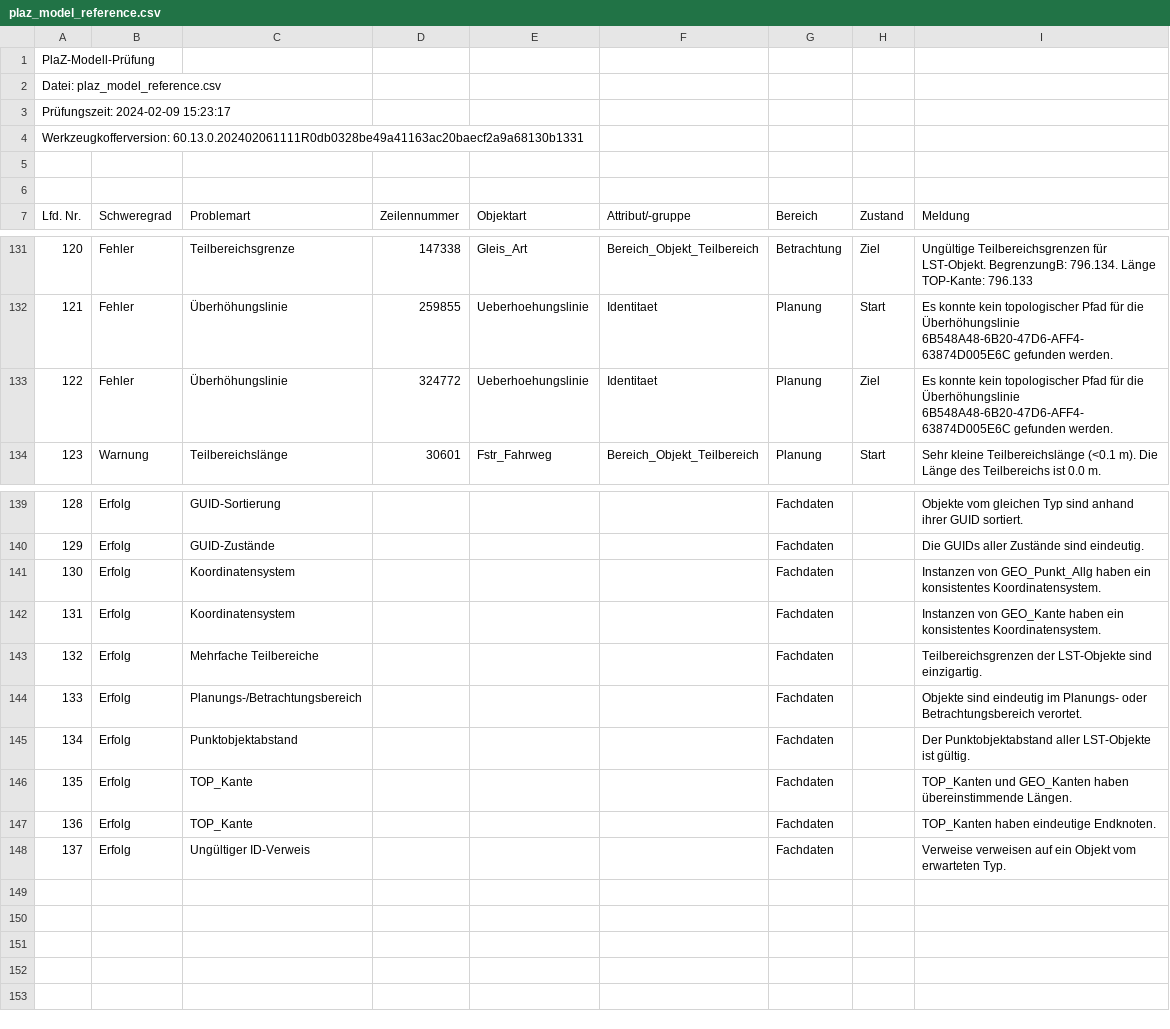
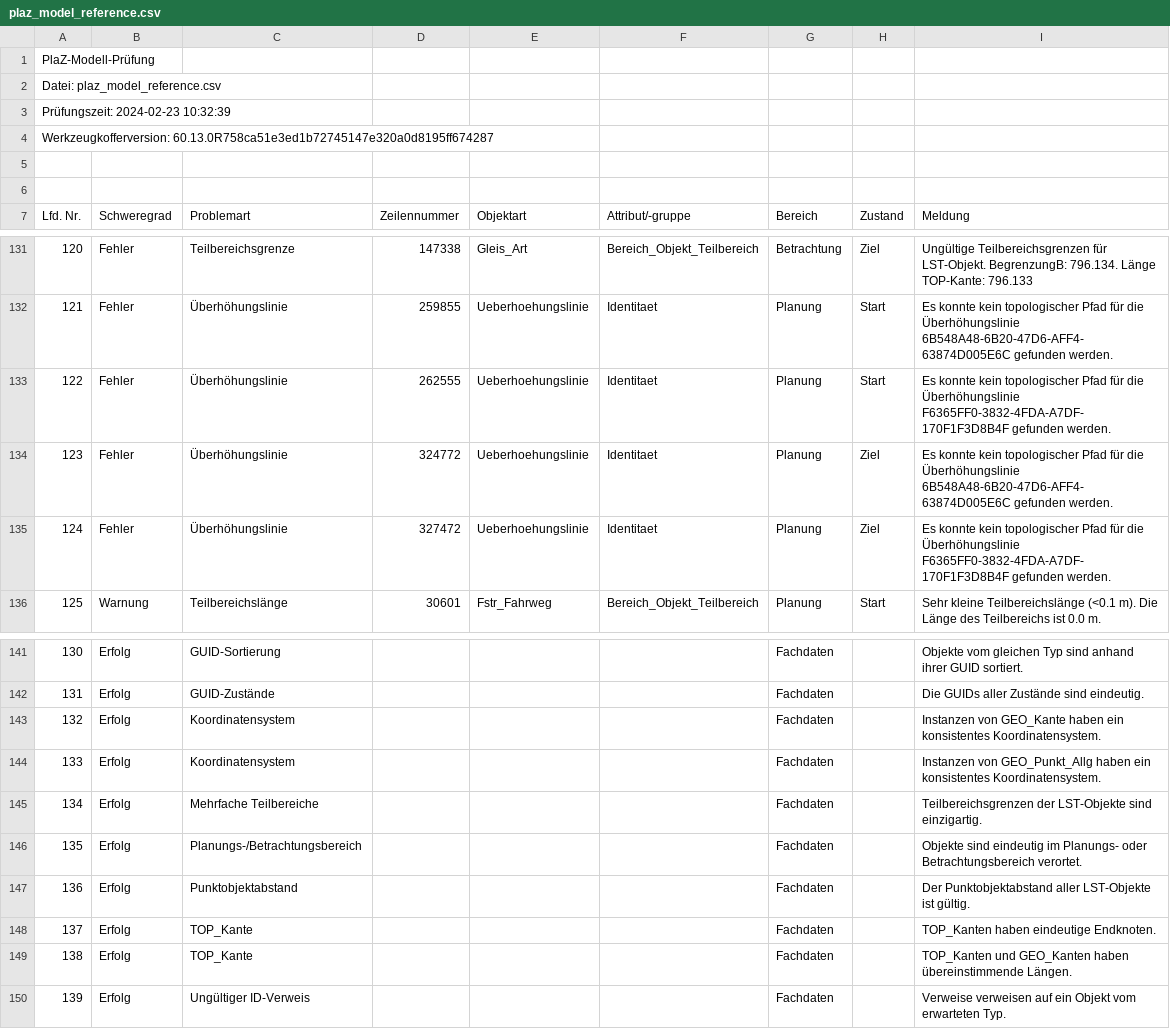
Before and after one commit to eclipse-set/set, a CSV file: java/bundles/org.eclipse.set.swtbot/test_res/plaz_model_reference.csv, drawn as a sheet; only a part is shown, gaps mark what is left out; the diff names each change by its address in the sheet, - before the commit and + after, or states it on an @@ line.

Commit message:
SWTBot: Update PlaZ Model reference file

```diff
--- a/java/bundles/org.eclipse.set.swtbot/test_res/plaz_model_reference.csv
+++ b/java/bundles/org.eclipse.set.swtbot/test_res/plaz_model_reference.csv
@@ column A (Lfd. Nr.) renumbered from row 3 down @@
+row 133: 122 | Fehler | Überhöhungslinie | 262555 | Ueberhoehungslinie | Identitaet | Planung | Start | Es konnte kein topologischer Pfad für die Überhöhungslinie F6365FF0-3832-4FDA-A7DF-170F1F3D8B4F gefunden werden.
+row 135: 124 | Fehler | Überhöhungslinie | 327472 | Ueberhoehungslinie | Identitaet | Planung | Ziel | Es konnte kein topologischer Pfad für die Überhöhungslinie F6365FF0-3832-4FDA-A7DF-170F1F3D8B4F gefunden werden.
@@ row 142 moved to row 143: 132 @@
@@ row 147 moved to row 148: 137 @@
```
